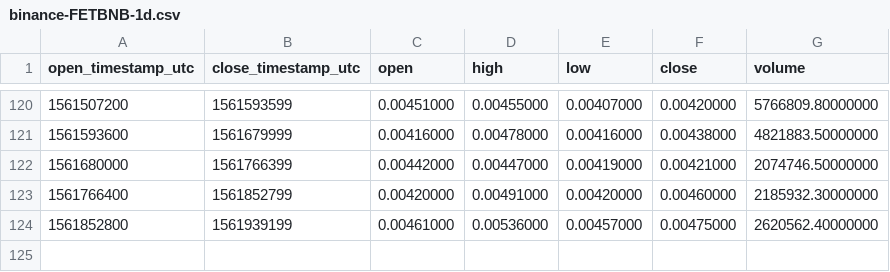
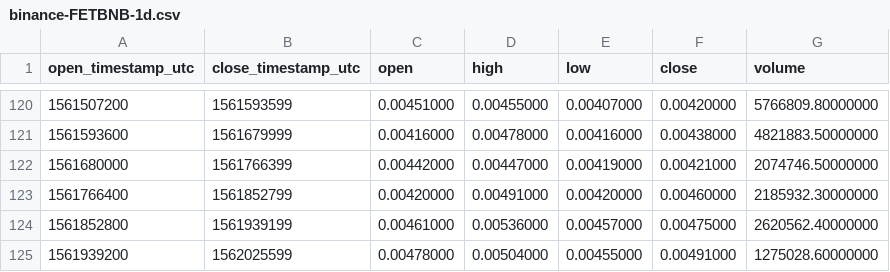
Before and after one commit to cryptobigbro/binance-FETBNB, a CSV file: binance-FETBNB-1d.csv, drawn as a sheet; only a part is shown, gaps mark what is left out; the diff names each change by its address in the sheet, - before the commit and + after, or states it on an @@ line.

```diff
--- a/binance-FETBNB-1d.csv
+++ b/binance-FETBNB-1d.csv
+row 125: 1561939200 | 1562025599 | 0.00478000 | 0.00504000 | 0.00455000 | 0.00491000 | 1275028.60000000
```
Also changed, not shown: binance-FETBNB-1h.csv.
